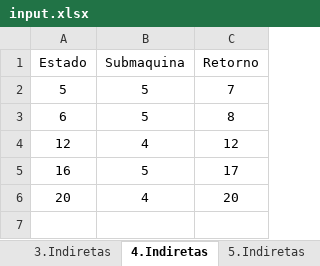
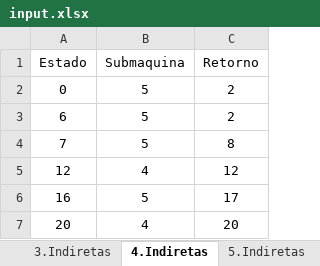
Before and after one commit to renatoleal/Compilas, an Excel workbook: config/input.xlsx, sheet 4.Indiretas, drawn as a sheet; values as stored, in another font and other column widths than the file's, no borders; removed rows and columns are numbered as before the commit, all else as after; the diff names each change by its address in the sheet, - before the commit and + after, or states it on an @@ line.

```diff
--- a/config/input.xlsx (sheet 4.Indiretas)
+++ b/config/input.xlsx (sheet 4.Indiretas)
-row 2: 5 | 5 | 7
+row 2: 0 | 5 | 2
-C3 (Retorno): 8
+C3 (Retorno): 2
+row 4: 7 | 5 | 8
```
Also changed, not shown: sheet Automatos, sheet 4.Diretas.
